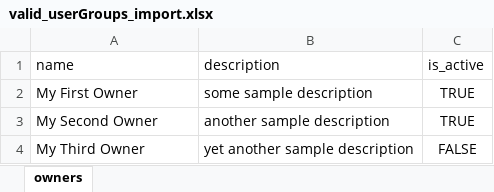
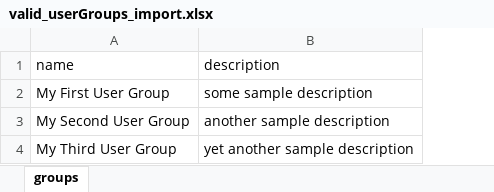
Before and after one commit to laravel-enso/data-import, an Excel workbook: samples/valid_userGroups_import.xlsx, sheet groups, drawn as a sheet; values as stored, in another font and other column widths than the file's, no borders; table styles not drawn; the diff names each change by its address in the sheet, - before the commit and + after, or states it on an @@ line.

Commit message:
updated sample file

```diff
--- a/samples/valid_userGroups_import.xlsx (sheet groups)
+++ b/samples/valid_userGroups_import.xlsx (sheet groups)
-sheet tab: owners
+sheet tab: groups
-column C (is_active), rows 2-4: TRUE | TRUE | FALSE
-A2 (name): My First Owner
+A2 (name): My First User Group
-A3 (name): My Second Owner
+A3 (name): My Second User Group
-A4 (name): My Third Owner
+A4 (name): My Third User Group
```
